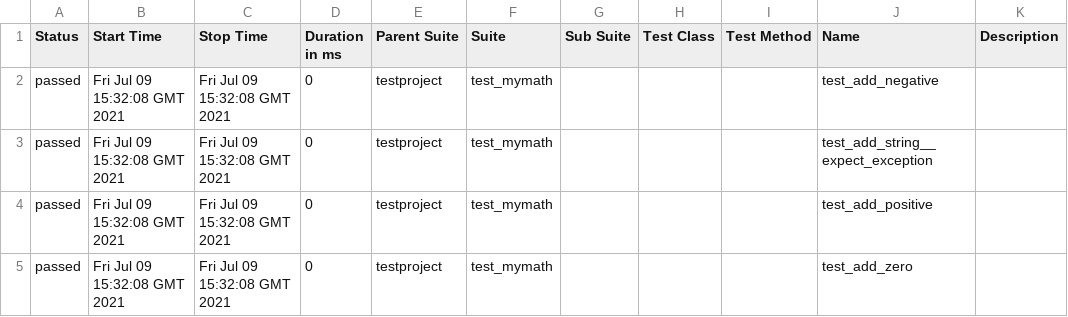
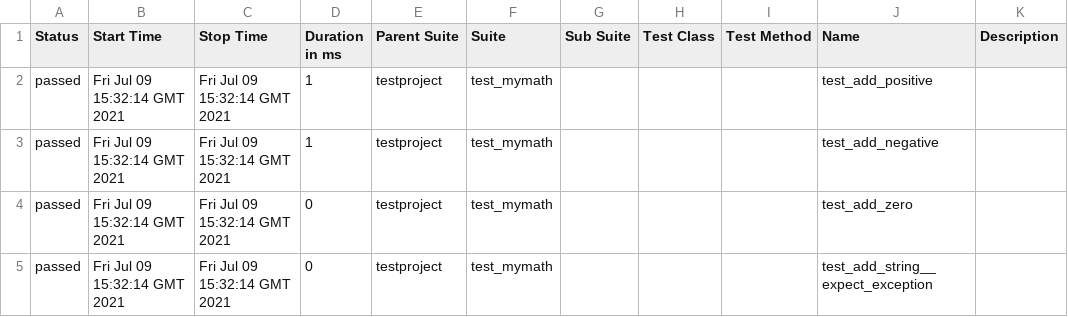
Before and after one commit to samsepi0l-2/selenium-py-peldatar, a CSV file: 27/data/suites.csv, drawn as a sheet.

```diff
--- a/27/data/suites.csv
+++ b/27/data/suites.csv
@@ -1,5 +1,5 @@
 "Status","Start Time","Stop Time","Duration in ms","Parent Suite","Suite","Sub Suite","Test Class","Test Method","Name","Description"
-"passed","Fri Jul 09 15:32:08 GMT 2021","Fri Jul 09 15:32:08 GMT 2021","0","testproject","test_mymath","","","","test_add_negative",""
-"passed","Fri Jul 09 15:32:08 GMT 2021","Fri Jul 09 15:32:08 GMT 2021","0","testproject","test_mymath","","","","test_add_string__expect_exception",""
-"passed","Fri Jul 09 15:32:08 GMT 2021","Fri Jul 09 15:32:08 GMT 2021","0","testproject","test_mymath","","","","test_add_positive",""
-"passed","Fri Jul 09 15:32:08 GMT 2021","Fri Jul 09 15:32:08 GMT 2021","0","testproject","test_mymath","","","","test_add_zero",""
+"passed","Fri Jul 09 15:32:14 GMT 2021","Fri Jul 09 15:32:14 GMT 2021","1","testproject","test_mymath","","","","test_add_positive",""
+"passed","Fri Jul 09 15:32:14 GMT 2021","Fri Jul 09 15:32:14 GMT 2021","1","testproject","test_mymath","","","","test_add_negative",""
+"passed","Fri Jul 09 15:32:14 GMT 2021","Fri Jul 09 15:32:14 GMT 2021","0","testproject","test_mymath","","","","test_add_zero",""
+"passed","Fri Jul 09 15:32:14 GMT 2021","Fri Jul 09 15:32:14 GMT 2021","0","testproject","test_mymath","","","","test_add_string__expect_exception",""
```
Also changed, not shown: 19 other files.
